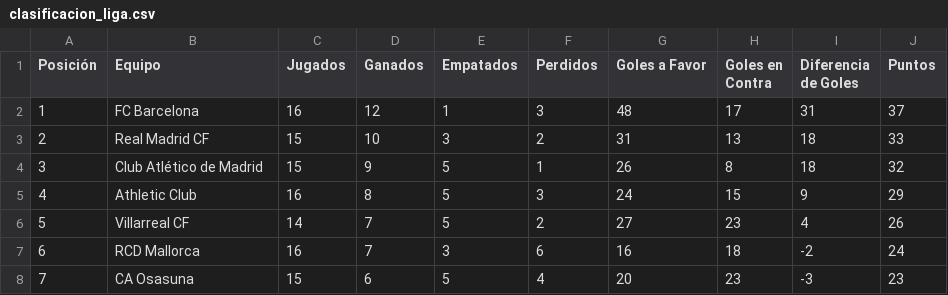
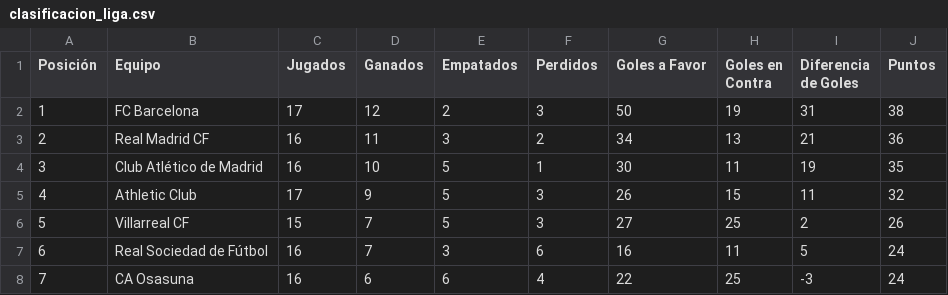
Before and after one commit to Alfionsiko/proyecto-La-Liga, a CSV file: clasificacion_liga.csv, drawn as a sheet; only a part is shown; the diff covers the shown part only.

Commit message:
Main (#3)
* Add GitHub Actions workflow for updating data

* Initial commit

* Add GitHub Actions workflow for updating data

* Add GitHub Actions workflow for updating data

* Actualizar datos de clasificación

```diff
--- a/clasificacion_liga.csv
+++ b/clasificacion_liga.csv
@@ -1,8 +1,8 @@
 Posición,Equipo,Jugados,Ganados,Empatados,Perdidos,Goles a Favor,Goles en Contra,Diferencia de Goles,Puntos
-1,FC Barcelona,16,12,1,3,48,17,31,37
-2,Real Madrid CF,15,10,3,2,31,13,18,33
-3,Club Atlético de Madrid,15,9,5,1,26,8,18,32
-4,Athletic Club,16,8,5,3,24,15,9,29
-5,Villarreal CF,14,7,5,2,27,23,4,26
-6,RCD Mallorca,16,7,3,6,16,18,-2,24
-7,CA Osasuna,15,6,5,4,20,23,-3,23
+1,FC Barcelona,17,12,2,3,50,19,31,38
+2,Real Madrid CF,16,11,3,2,34,13,21,36
+3,Club Atlético de Madrid,16,10,5,1,30,11,19,35
+4,Athletic Club,17,9,5,3,26,15,11,32
+5,Villarreal CF,15,7,5,3,27,25,2,26
+6,Real Sociedad de Fútbol,16,7,3,6,16,11,5,24
+7,CA Osasuna,16,6,6,4,22,25,-3,24
```
Also changed, not shown: 77 edited cells elsewhere in this file, 3 other files.
